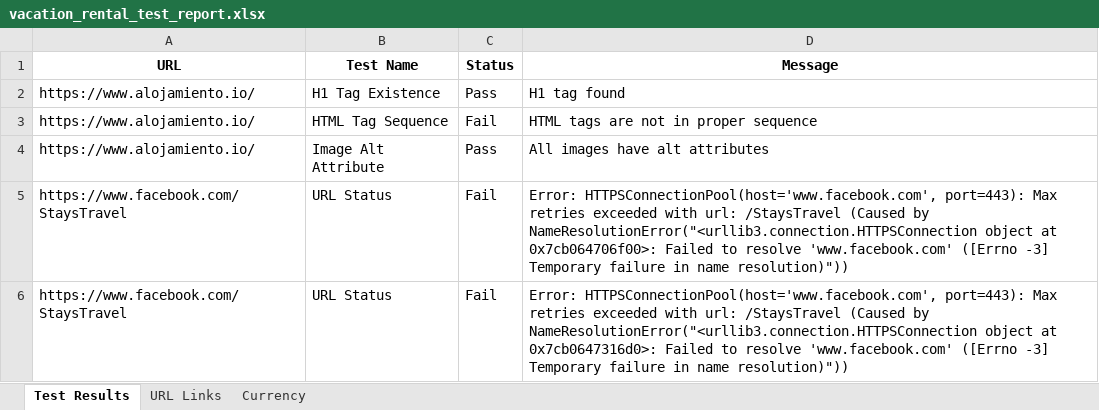
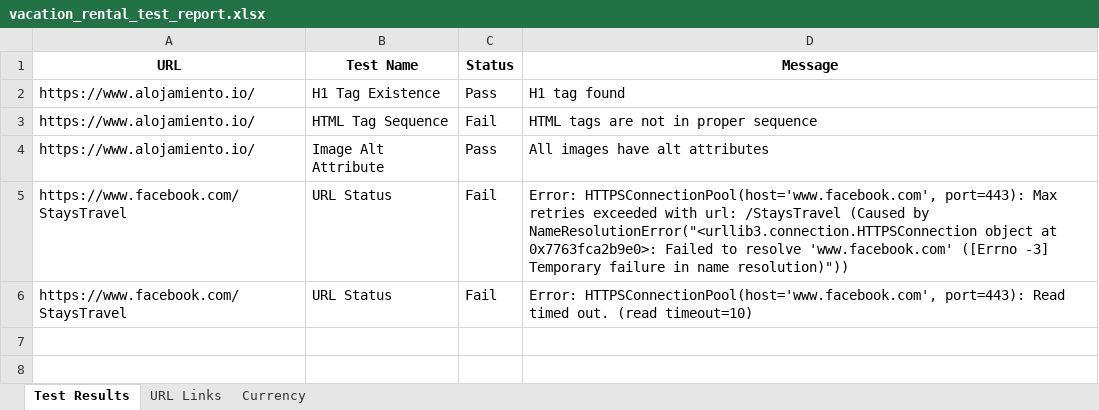
Before and after one commit to Mahi-markus/Assignment-7_selenium, an Excel workbook: vacation-rental-testing/src/Output/vacation_rental_test_report.xlsx, sheet Test Results, drawn as a sheet; values as stored, in another font and other column widths than the file's, no borders; the diff names each change by its address in the sheet, - before the commit and + after, or states it on an @@ line.

```diff
--- a/vacation-rental-testing/src/Output/vacation_rental_test_report.xlsx (sheet Test Results)
+++ b/vacation-rental-testing/src/Output/vacation_rental_test_report.xlsx (sheet Test Results)
-D5 (Message): …object at 0x7cb064706f00>: Failed to…
+D5 (Message): …object at 0x7763fca2b9e0>: Failed to…
-D6 (Message): …HTTPSConnectionPool(host='www.facebook.com', port=443): Max retries exceeded with url: /StaysTravel (Caused by NameResolutionError("<urllib3.connection.HTTPSConnection object at 0x7cb0647316d0>: Failed to resolve 'www.facebook.com' ([Errno -3] Temporary failure in name resolution)"))
+D6 (Message): …HTTPSConnectionPool(host='www.facebook.com', port=443): Read timed out. (read timeout=10)
```
Also changed, not shown: sheet URL Links, vacation-rental-testing/src/Output/Scraped_Data.xlsx, 1 other file.
